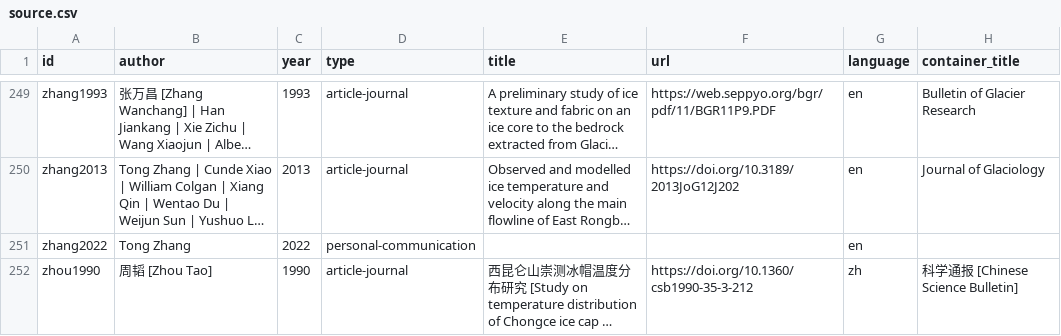
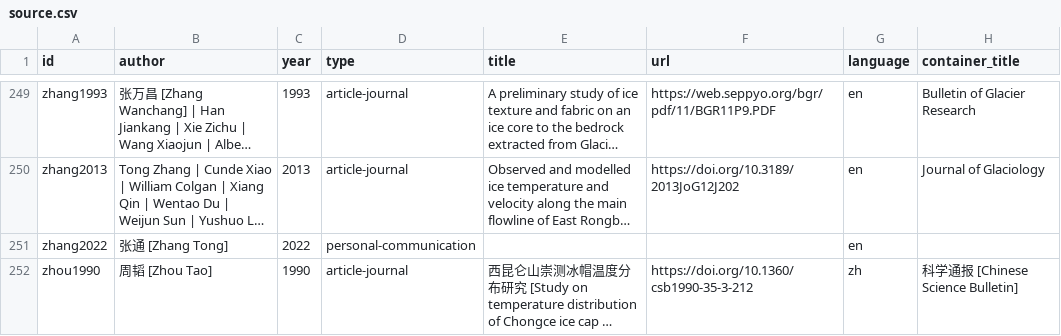
Before and after one commit to mjacqu/glenglat, a CSV file: data/source.csv, drawn as a sheet; only a part is shown, gaps mark what is left out; long unchanged cells end in …; the diff names each change by its address in the sheet, - before the commit and + after, or states it on an @@ line.

Commit message:
Use Tong Zhang's full name: 张通 [Zhang Tong]

```diff
--- a/data/source.csv
+++ b/data/source.csv
-B251 (author): Tong Zhang
+B251 (author): 张通 [Zhang Tong]
```
Also changed, not shown: 1 other file.
